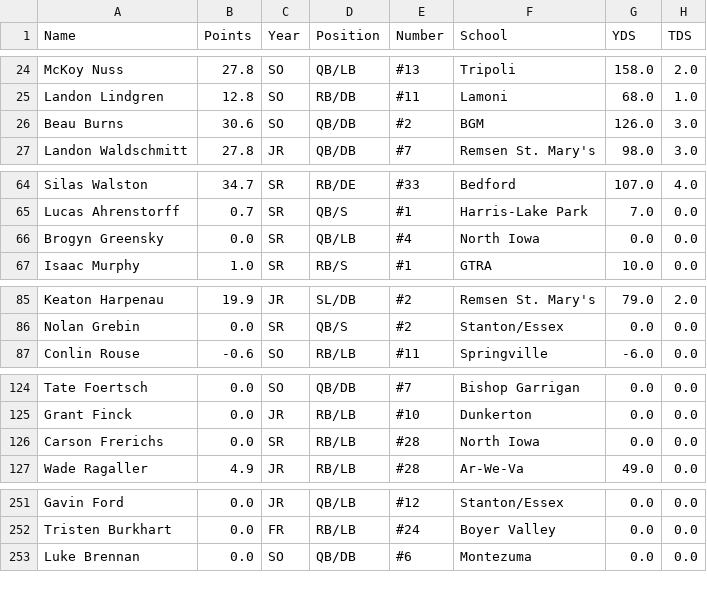
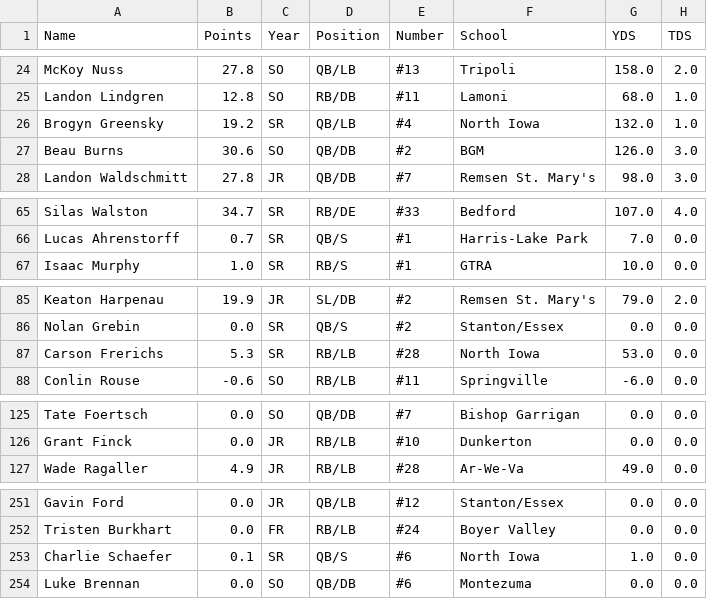
Before and after one commit to Fwiy27/8Man, a CSV file: data/Week4-rushing.csv, drawn as a sheet; only a part is shown, gaps mark what is left out; removed rows and columns are numbered as before the commit, all else as after; the diff covers the shown part only; the diff names each change by its address in the sheet, - before the commit and + after, or states it on an @@ line.

Commit message:
Updated data

```diff
--- a/data/Week4-rushing.csv
+++ b/data/Week4-rushing.csv
+row 26: Brogyn Greensky | 19.2 | SR | QB/LB | #4 | North Iowa | 132.0 | 1.0
-row 66: Brogyn Greensky | 0.0 | SR | QB/LB | #4 | North Iowa | 0.0 | 0.0
+row 87: Carson Frerichs | 5.3 | SR | RB/LB | #28 | North Iowa | 53.0 | 0.0
-row 126: Carson Frerichs | 0.0 | SR | RB/LB | #28 | North Iowa | 0.0 | 0.0
+row 253: Charlie Schaefer | 0.1 | SR | QB/S | #6 | North Iowa | 1.0 | 0.0
```
Also changed, not shown: 1 added row, 2 removed rows and 2 edited cells elsewhere in this file, data/Week4-passing-all.csv, data/Week4-passing.csv, 4 other files.
